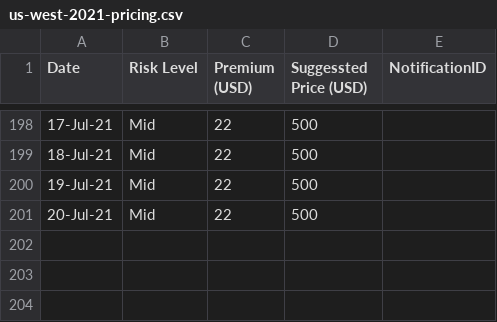
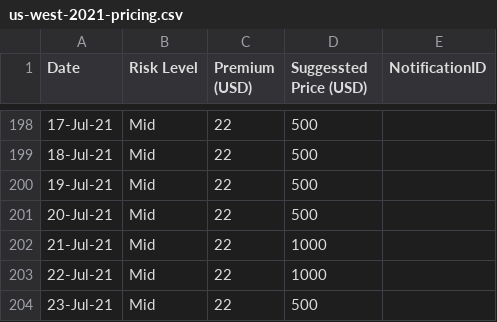
Before and after one commit to earling-co/us-west, a CSV file: us-west-2021-pricing.csv, drawn as a sheet; only a part is shown, gaps mark what is left out.

Commit message:
23-Jul-21,Mid,22,500,

```diff
--- a/us-west-2021-pricing.csv
+++ b/us-west-2021-pricing.csv
@@ -201 +201,4 @@ Date,Risk Level,Premium (USD),Suggessted Price (USD),NotificationID
 20-Jul-21,Mid,22,500,
+21-Jul-21,Mid,22,1000,
+22-Jul-21,Mid,22,1000,
+23-Jul-21,Mid,22,500,
```
